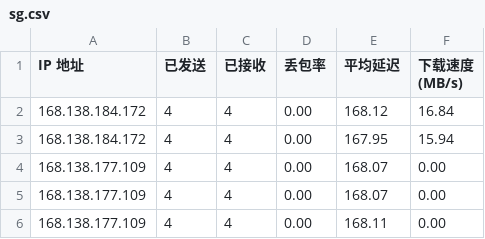
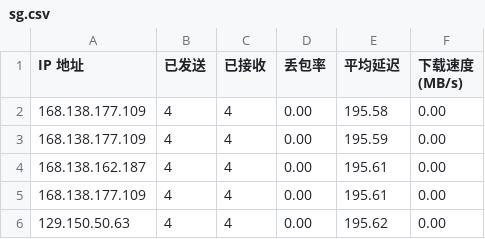
Before and after one commit to lxhfans/CFCDN-Auto, a CSV file: CloudflareST/sg.csv, drawn as a sheet.

```diff
--- a/CloudflareST/sg.csv
+++ b/CloudflareST/sg.csv
@@ -1,6 +1,6 @@
 IP 地址,已发送,已接收,丢包率,平均延迟,下载速度 (MB/s)
-168.138.184.172,4,4,0.00,168.12,16.84
-168.138.184.172,4,4,0.00,167.95,15.94
-168.138.177.109,4,4,0.00,168.07,0.00
-168.138.177.109,4,4,0.00,168.07,0.00
-168.138.177.109,4,4,0.00,168.11,0.00
+168.138.177.109,4,4,0.00,195.58,0.00
+168.138.177.109,4,4,0.00,195.59,0.00
+168.138.162.187,4,4,0.00,195.61,0.00
+168.138.177.109,4,4,0.00,195.61,0.00
+129.150.50.63,4,4,0.00,195.62,0.00
```
Also changed, not shown: 2 other files.
